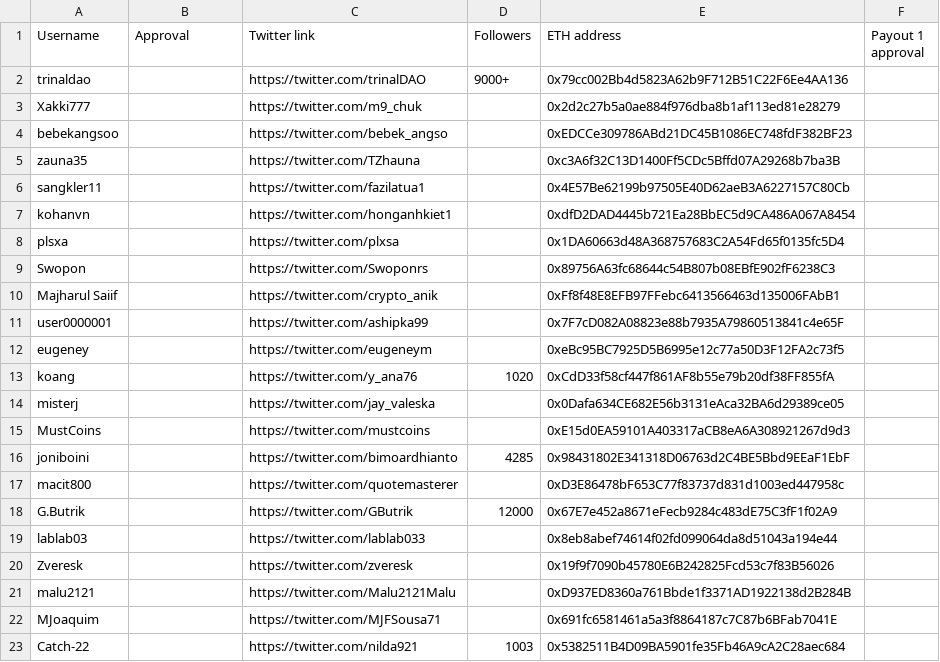
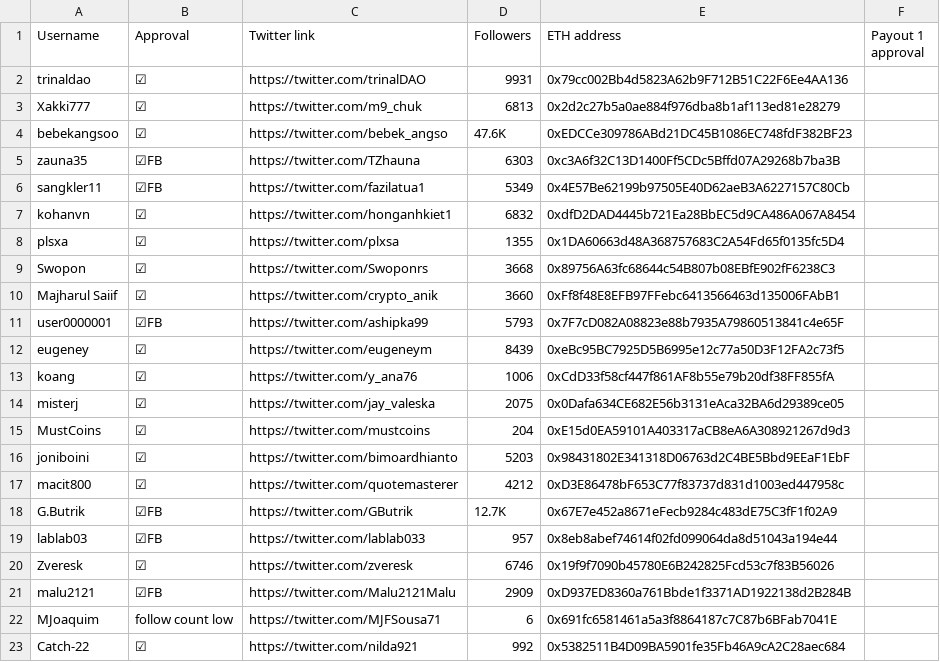
Before and after one commit to MovementDAO/Bounties, a CSV file: Twitter_Campaign.csv, drawn as a sheet; only a part is shown; the diff covers the shown part only.

Commit message:
Twitter Approval #1-50

```diff
--- a/Twitter_Campaign.csv
+++ b/Twitter_Campaign.csv
@@ -1,23 +1,23 @@
 Username,Approval,Twitter link,Followers,ETH address,Payout 1 approval
-trinaldao,,https://twitter.com/trinalDAO,9000+,0x79cc002Bb4d5823A62b9F712B51C22F6Ee4AA136,
-Xakki777,,https://twitter.com/m9_chuk,,0x2d2c27b5a0ae884f976dba8b1af113ed81e28279,
-bebekangsoo,,https://twitter.com/bebek_angso,,0xEDCCe309786ABd21DC45B1086EC748fdF382BF23,
-zauna35,,https://twitter.com/TZhauna,,0xc3A6f32C13D1400Ff5CDc5Bffd07A29268b7ba3B,
-sangkler11,,https://twitter.com/fazilatua1,,0x4E57Be62199b97505E40D62aeB3A6227157C80Cb,
-kohanvn,,https://twitter.com/honganhkiet1,,0xdfD2DAD4445b721Ea28BbEC5d9CA486A067A8454,
-plsxa,,https://twitter.com/plxsa,,0x1DA60663d48A368757683C2A54Fd65f0135fc5D4,
-Swopon,,https://twitter.com/Swoponrs,,0x89756A63fc68644c54B807b08EBfE902fF6238C3,
-Majharul Saiif,,https://twitter.com/crypto_anik,,0xFf8f48E8EFB97FFebc6413566463d135006FAbB1,
-user0000001,,https://twitter.com/ashipka99,,0x7F7cD082A08823e88b7935A79860513841c4e65F,
-eugeney,,https://twitter.com/eugeneym,,0xeBc95BC7925D5B6995e12c77a50D3F12FA2c73f5,
-koang,,https://twitter.com/y_ana76,1020,0xCdD33f58cf447f861AF8b55e79b20df38FF855fA,
-misterj,,https://twitter.com/jay_valeska,,0x0Dafa634CE682E56b3131eAca32BA6d29389ce05,
-MustCoins,,https://twitter.com/mustcoins,,0xE15d0EA59101A403317aCB8eA6A308921267d9d3,
-joniboini,,https://twitter.com/bimoardhianto,4285,0x98431802E341318D06763d2C4BE5Bbd9EEaF1EbF,
-macit800,,https://twitter.com/quotemasterer,,0xD3E86478bF653C77f83737d831d1003ed447958c,
-G.Butrik,,https://twitter.com/GButrik,12000,0x67E7e452a8671eFecb9284c483dE75C3fF1f02A9,
-lablab03,,https://twitter.com/lablab033,,0x8eb8abef74614f02fd099064da8d51043a194e44,
-Zveresk,,https://twitter.com/zveresk,,0x19f9f7090b45780E6B242825Fcd53c7f83B56026,
-malu2121,,https://twitter.com/Malu2121Malu,,0xD937ED8360a761Bbde1f3371AD1922138d2B284B,
-MJoaquim,,https://twitter.com/MJFSousa71,,0x691fc6581461a5a3f8864187c7C87b6BFab7041E,
-Catch-22,,https://twitter.com/nilda921,1003,0x5382511B4D09BA5901fe35Fb46A9cA2C28aec684,
+trinaldao,☑,https://twitter.com/trinalDAO,9931,0x79cc002Bb4d5823A62b9F712B51C22F6Ee4AA136,
+Xakki777,☑,https://twitter.com/m9_chuk,6813,0x2d2c27b5a0ae884f976dba8b1af113ed81e28279,
+bebekangsoo,☑,https://twitter.com/bebek_angso,47.6K,0xEDCCe309786ABd21DC45B1086EC748fdF382BF23,
+zauna35,☑FB,https://twitter.com/TZhauna,6303,0xc3A6f32C13D1400Ff5CDc5Bffd07A29268b7ba3B,
+sangkler11,☑FB,https://twitter.com/fazilatua1,5349,0x4E57Be62199b97505E40D62aeB3A6227157C80Cb,
+kohanvn,☑,https://twitter.com/honganhkiet1,6832,0xdfD2DAD4445b721Ea28BbEC5d9CA486A067A8454,
+plsxa,☑,https://twitter.com/plxsa,1355,0x1DA60663d48A368757683C2A54Fd65f0135fc5D4,
+Swopon,☑,https://twitter.com/Swoponrs,3668,0x89756A63fc68644c54B807b08EBfE902fF6238C3,
+Majharul Saiif,☑,https://twitter.com/crypto_anik,3660,0xFf8f48E8EFB97FFebc6413566463d135006FAbB1,
+user0000001,☑FB,https://twitter.com/ashipka99,5793,0x7F7cD082A08823e88b7935A79860513841c4e65F,
+eugeney,☑,https://twitter.com/eugeneym,8439,0xeBc95BC7925D5B6995e12c77a50D3F12FA2c73f5,
+koang,☑,https://twitter.com/y_ana76,1006,0xCdD33f58cf447f861AF8b55e79b20df38FF855fA,
+misterj,☑,https://twitter.com/jay_valeska,2075,0x0Dafa634CE682E56b3131eAca32BA6d29389ce05,
+MustCoins,☑,https://twitter.com/mustcoins,204,0xE15d0EA59101A403317aCB8eA6A308921267d9d3,
+joniboini,☑,https://twitter.com/bimoardhianto,5203,0x98431802E341318D06763d2C4BE5Bbd9EEaF1EbF,
+macit800,☑,https://twitter.com/quotemasterer,4212,0xD3E86478bF653C77f83737d831d1003ed447958c,
+G.Butrik,☑FB,https://twitter.com/GButrik,12.7K,0x67E7e452a8671eFecb9284c483dE75C3fF1f02A9,
+lablab03,☑FB,https://twitter.com/lablab033,957,0x8eb8abef74614f02fd099064da8d51043a194e44,
+Zveresk,☑,https://twitter.com/zveresk,6746,0x19f9f7090b45780E6B242825Fcd53c7f83B56026,
+malu2121,☑FB,https://twitter.com/Malu2121Malu,2909,0xD937ED8360a761Bbde1f3371AD1922138d2B284B,
+MJoaquim,follow count low,https://twitter.com/MJFSousa71,6,0x691fc6581461a5a3f8864187c7C87b6BFab7041E,
+Catch-22,☑,https://twitter.com/nilda921,992,0x5382511B4D09BA5901fe35Fb46A9cA2C28aec684,
```
Also changed, not shown: 2 removed rows and 56 edited cells elsewhere in this file.
